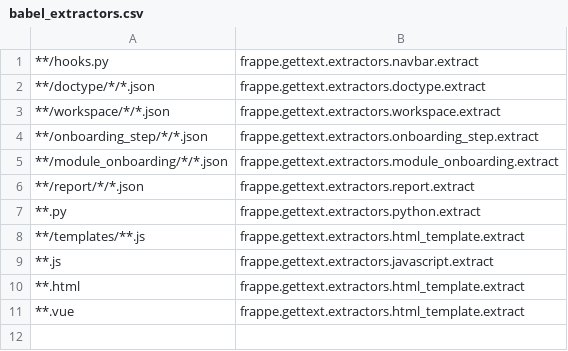
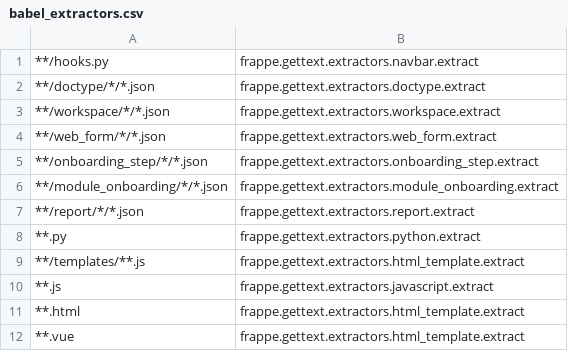
Before and after one commit to hanzoai/frappe, a CSV file: babel_extractors.csv, drawn as a sheet; the diff names each change by its address in the sheet, - before the commit and + after, or states it on an @@ line.

```diff
--- a/babel_extractors.csv
+++ b/babel_extractors.csv
+row 4: **/web_form/*/*.json | frappe.gettext.extractors.web_form.extract
```
Also changed, not shown: 1 other file.
